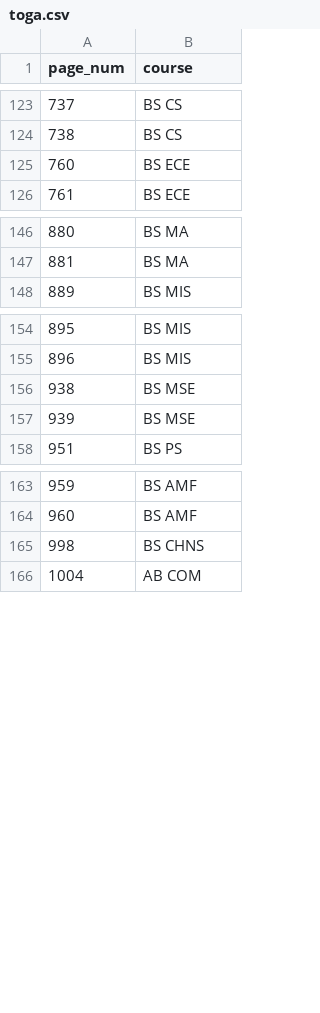
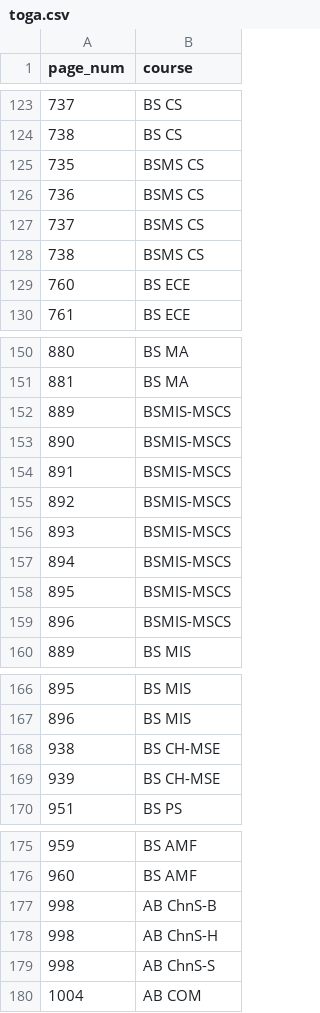
Before and after one commit to ysabelbntz/aegis2017, a CSV file: lib/seeds/toga.csv, drawn as a sheet; only a part is shown, gaps mark what is left out; addresses are those after the commit; the diff names each change by its address in the sheet, - before the commit and + after, or states it on an @@ line.

```diff
--- a/lib/seeds/toga.csv
+++ b/lib/seeds/toga.csv
+row 125: 735 | BSMS CS
+row 126: 736 | BSMS CS
+row 127: 737 | BSMS CS
+row 128: 738 | BSMS CS
+row 152: 889 | BSMIS-MSCS
+row 153: 890 | BSMIS-MSCS
+row 154: 891 | BSMIS-MSCS
+row 155: 892 | BSMIS-MSCS
+row 156: 893 | BSMIS-MSCS
+row 157: 894 | BSMIS-MSCS
+row 158: 895 | BSMIS-MSCS
+row 159: 896 | BSMIS-MSCS
-B168:B169 (course): BS MSE
+B168:B169 (course): BS CH-MSE
+row 177: 998 | AB ChnS-B
-B178 (course): BS CHNS
+B178 (course): AB ChnS-H
+row 179: 998 | AB ChnS-S
```
Also changed, not shown: 4 other files.
